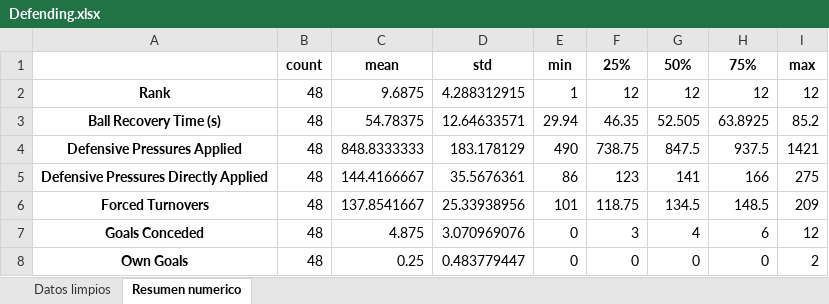
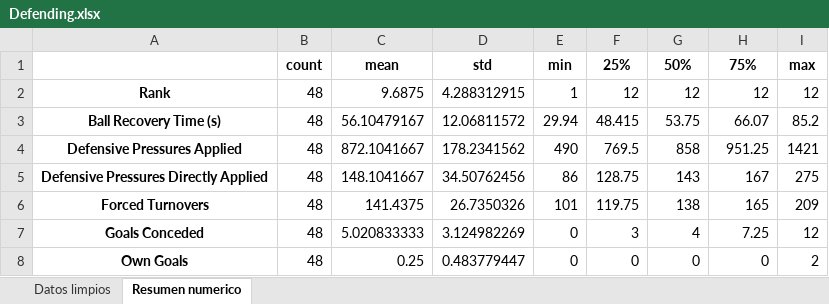
Before and after one commit to ManuelMtz1018/fifa_team_statistics, an Excel workbook: outputs/fifa_team_statistics/excel_por_categoria/Defending.xlsx, sheet Resumen numerico, drawn as a sheet; values as stored, in another font and other column widths than the file's, no borders; the diff names each change by its address in the sheet, - before the commit and + after, or states it on an @@ line.

```diff
--- a/outputs/fifa_team_statistics/excel_por_categoria/Defending.xlsx (sheet Resumen numerico)
+++ b/outputs/fifa_team_statistics/excel_por_categoria/Defending.xlsx (sheet Resumen numerico)
-C3: 54.78375
+C3: 56.10479167
-D3: 12.64633571
+D3: 12.06811572
-F3: 46.35
+F3: 48.415
-G3: 52.505
+G3: 53.75
-H3: 63.8925
+H3: 66.07
-C4: 848.8333333
+C4: 872.1041667
-D4: 183.178129
+D4: 178.2341562
-F4: 738.75
+F4: 769.5
-G4: 847.5
+G4: 858
-H4: 937.5
+H4: 951.25
-C5: 144.4166667
+C5: 148.1041667
-D5: 35.5676361
+D5: 34.50762456
-F5: 123
+F5: 128.75
-G5: 141
+G5: 143
-H5: 166
+H5: 167
-C6: 137.8541667
+C6: 141.4375
-D6: 25.33938956
+D6: 26.7350326
-F6: 118.75
+F6: 119.75
-G6: 134.5
+G6: 138
-H6: 148.5
+H6: 165
-C7: 4.875
+C7: 5.020833333
-D7: 3.070969076
+D7: 3.124982269
-H7: 6
+H7: 7.25
```
Also changed, not shown: sheet Datos limpios, outputs/fifa_team_statistics/excel_por_categoria/Attacking.xlsx, outputs/fifa_team_statistics/excel_por_categoria/Discipline.xlsx, 14 other files.
